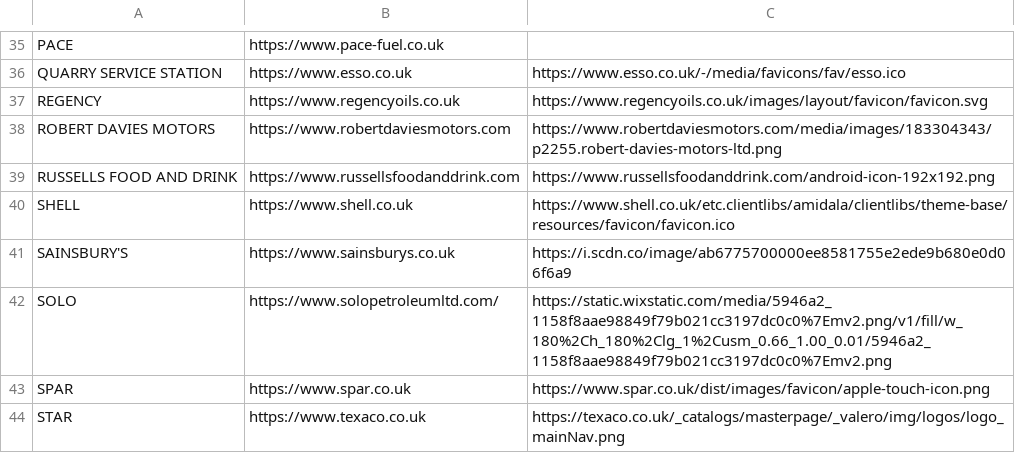
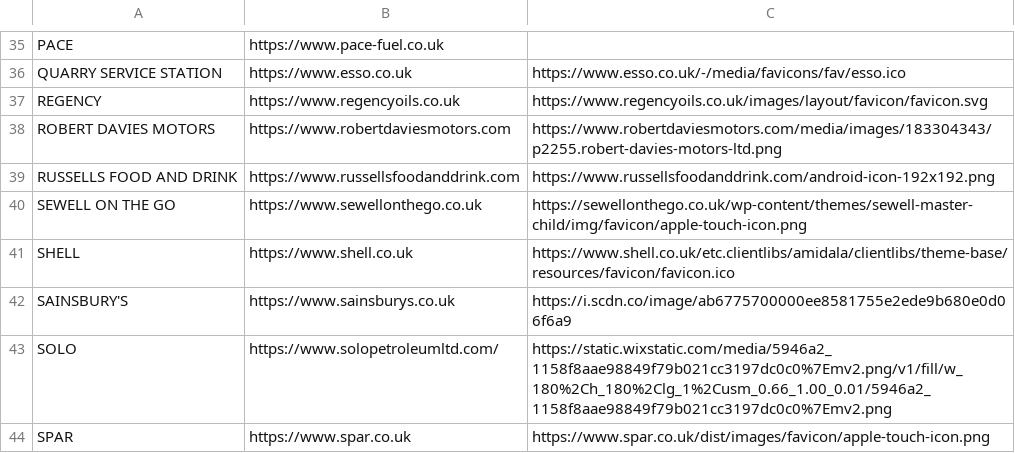
Before and after one commit to rm-hull/fuel-prices-api, a CSV file: internal/brands/retailers.csv, drawn as a sheet; only a part is shown, gaps mark what is left out; the shorter side is filled out with more unchanged rows; the diff names each change by its address in the sheet, - before the commit and + after, or states it on an @@ line.

Commit message:
feat: add Sewell on the Go retailer
Add `SEWELL ON THE GO` to the retailers CSV including its official
website and favicon URL. This expands the list of supported brands
available to the application.

```diff
--- a/internal/brands/retailers.csv
+++ b/internal/brands/retailers.csv
+row 40: SEWELL ON THE GO | https://www.sewellonthego.co.uk | https://sewellonthego.co.uk/wp-content/themes/sewell-master-child/img/favicon/apple-touch-icon.png
```
